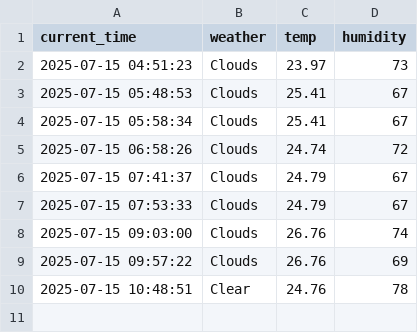
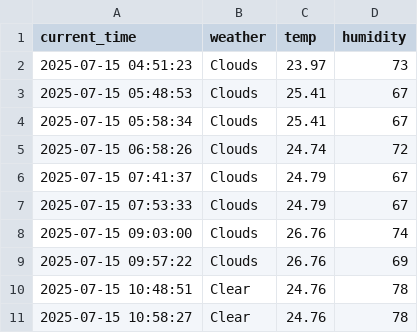
Before and after one commit to ahnyouhan/seoul_weather_5m, a CSV file: seoul_weather.csv, drawn as a sheet.

```diff
--- a/seoul_weather.csv
+++ b/seoul_weather.csv
@@ -10 +10,2 @@ current_time,weather,temp,humidity
 2025-07-15 10:48:51,Clear,24.76,78
+2025-07-15 10:58:27,Clear,24.76,78
```
